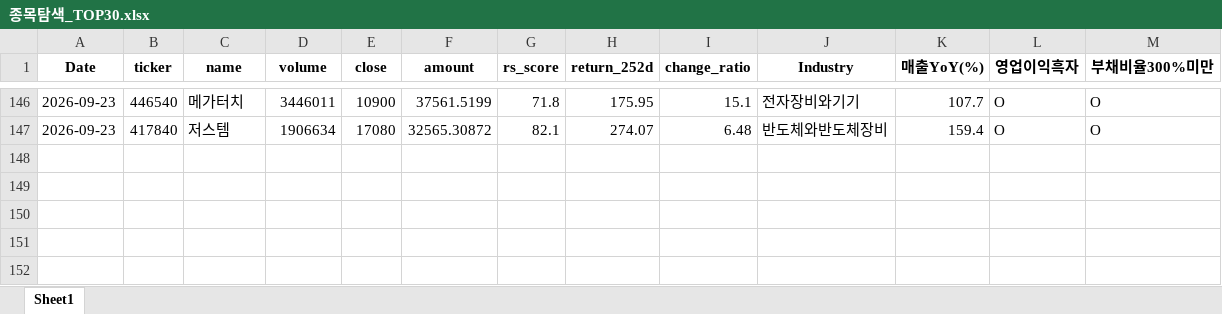
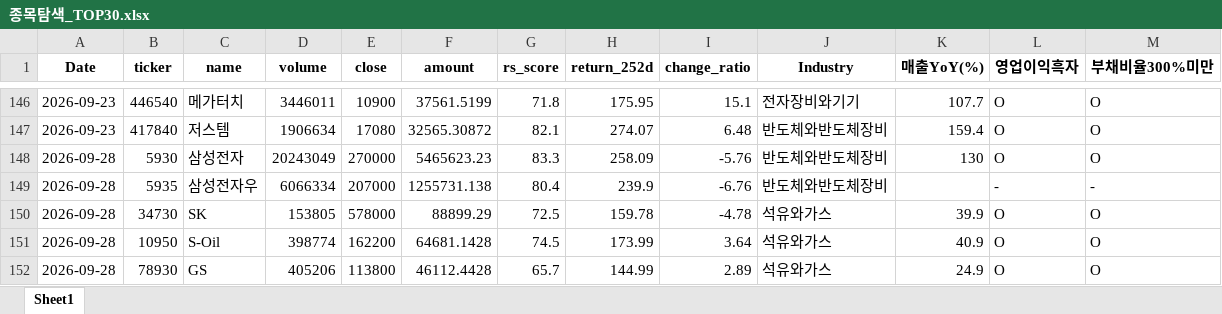
Before and after one commit to pdhman/report-summary, an Excel workbook: 종목탐색_TOP30.xlsx, sheet Sheet1, drawn as a sheet; only a part is shown, gaps mark what is left out; values as stored, in another font and other column widths than the file's, no borders; the diff names each change by its address in the sheet, - before the commit and + after, or states it on an @@ line.

```diff
--- a/종목탐색_TOP30.xlsx (sheet Sheet1)
+++ b/종목탐색_TOP30.xlsx (sheet Sheet1)
+row 148: 2026-09-28 | 5930 | 삼성전자 | 20243049 | 270000 | 5465623.23 | 83.3 | 258.09 | -5.76 | 반도체와반도체장비 | 130 | O | O
+row 149: 2026-09-28 | 5935 | 삼성전자우 | 6066334 | 207000 | 1255731.138 | 80.4 | 239.9 | -6.76 | 반도체와반도체장비 |  | - | -
+row 150: 2026-09-28 | 34730 | SK | 153805 | 578000 | 88899.29 | 72.5 | 159.78 | -4.78 | 석유와가스 | 39.9 | O | O
+row 151: 2026-09-28 | 10950 | S-Oil | 398774 | 162200 | 64681.1428 | 74.5 | 173.99 | 3.64 | 석유와가스 | 40.9 | O | O
+row 152: 2026-09-28 | 78930 | GS | 405206 | 113800 | 46112.4428 | 65.7 | 144.99 | 2.89 | 석유와가스 | 24.9 | O | O
```
Also changed, not shown: 4 other files.
